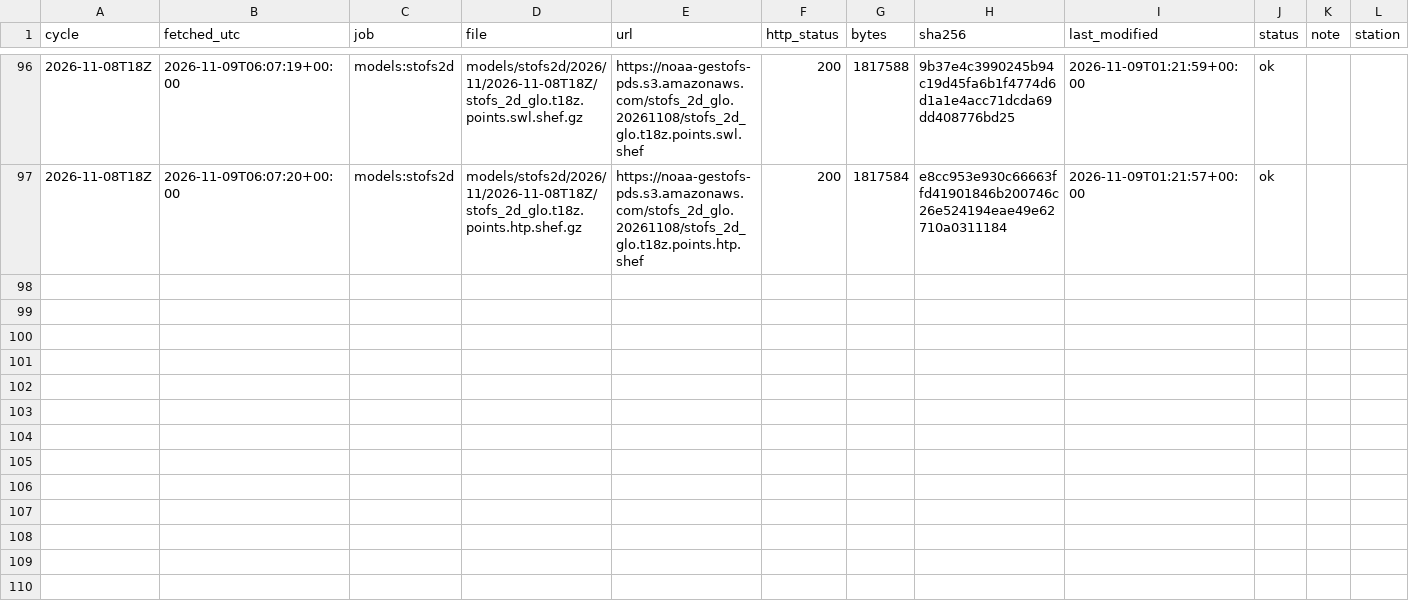
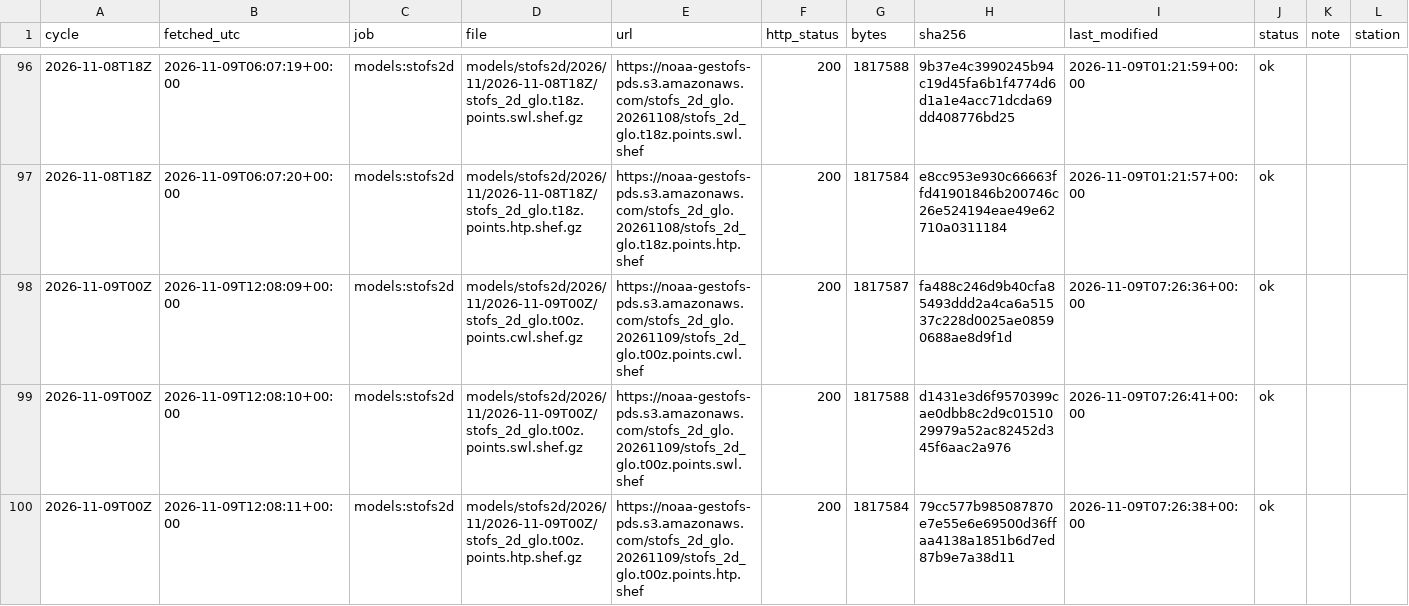
Before and after one commit to DerekLoftis/tidewatch_archive, a CSV file: data/index/models_stofs2d/2026-11.csv, drawn as a sheet; only a part is shown, gaps mark what is left out; rows hold the shown columns only; the diff names each change by its address in the sheet, - before the commit and + after, or states it on an @@ line.

```diff
--- a/data/index/models_stofs2d/2026-11.csv
+++ b/data/index/models_stofs2d/2026-11.csv
+row 98: 2026-11-09T00Z | 2026-11-09T12:08:09+00:00 | models:stofs2d | models/stofs2d/2026/11/2026-11-09T00Z/stofs_2d_glo.t00z.points.cwl.shef.gz | https://noaa-gestofs-pds.s3.amazonaws.com/stofs_2d_glo.20261109/stofs_2d_glo.t00z.points.cwl.shef | 200 | 1817587 | fa488c246d9b40cfa85493ddd2a4ca6a51537c228d0025ae08590688ae8d9f1d | 2026-11-09T07:26:36+00:00 | ok
+row 99: 2026-11-09T00Z | 2026-11-09T12:08:10+00:00 | models:stofs2d | models/stofs2d/2026/11/2026-11-09T00Z/stofs_2d_glo.t00z.points.swl.shef.gz | https://noaa-gestofs-pds.s3.amazonaws.com/stofs_2d_glo.20261109/stofs_2d_glo.t00z.points.swl.shef | 200 | 1817588 | d1431e3d6f9570399cae0dbb8c2d9c0151029979a52ac82452d345f6aac2a976 | 2026-11-09T07:26:41+00:00 | ok
+row 100: 2026-11-09T00Z | 2026-11-09T12:08:11+00:00 | models:stofs2d | models/stofs2d/2026/11/2026-11-09T00Z/stofs_2d_glo.t00z.points.htp.shef.gz | https://noaa-gestofs-pds.s3.amazonaws.com/stofs_2d_glo.20261109/stofs_2d_glo.t00z.points.htp.shef | 200 | 1817584 | 79cc577b985087870e7e55e6e69500d36ffaa4138a1851b6d7ed87b9e7a38d11 | 2026-11-09T07:26:38+00:00 | ok
```
Also changed, not shown: data/index/models/2026-11.csv, data/index/models_cbofs/2026-11.csv, 8 other files.
